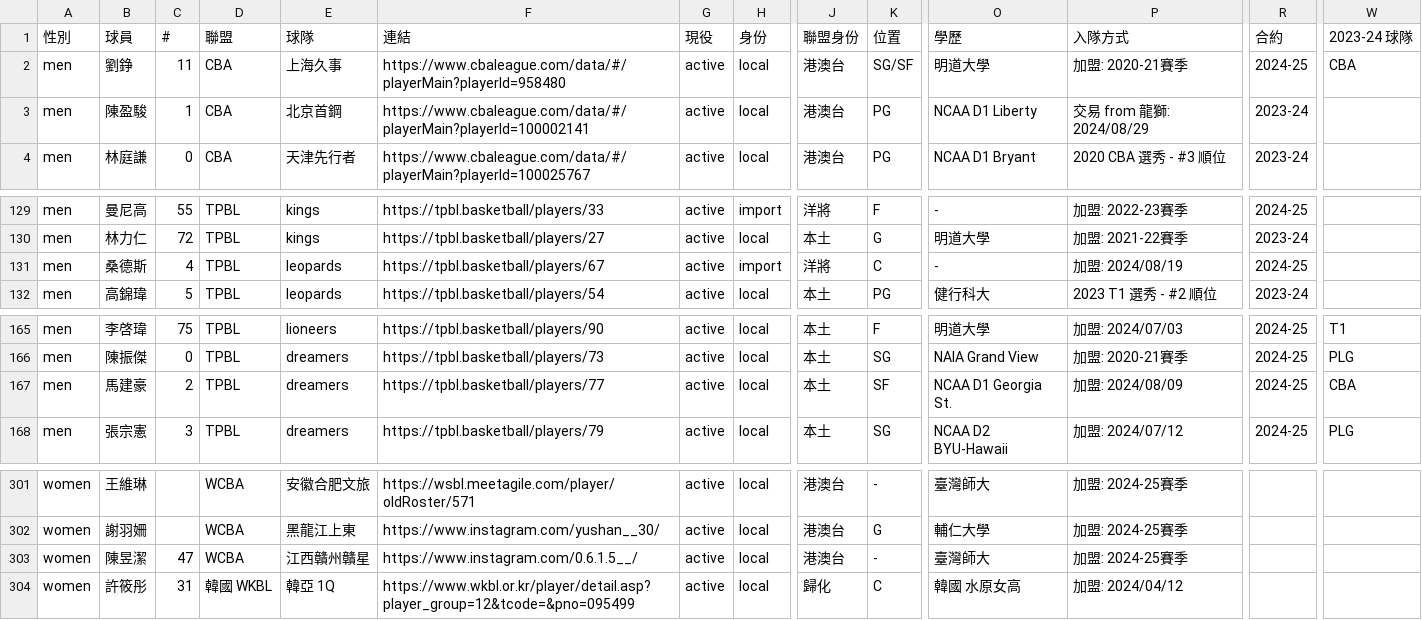
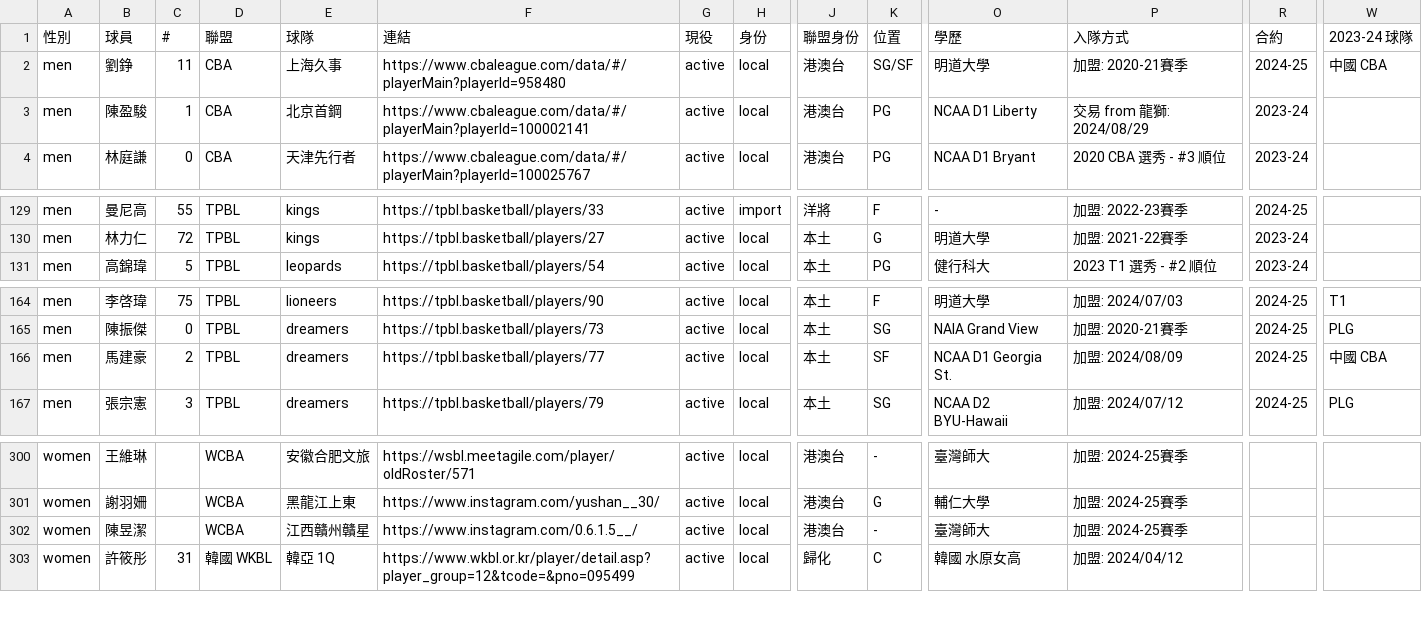
Before and after one commit to SamBasketballTW/sambball, a CSV file: data/players.csv, drawn as a sheet; only a part is shown, gaps mark what is left out; removed rows and columns are numbered as before the commit, all else as after; rows hold the shown columns only; the diff names each change by its address in the sheet, - before the commit and + after, or states it on an @@ line.

```diff
--- a/data/players.csv
+++ b/data/players.csv
-W2 (2023-24 球隊): CBA
+W2 (2023-24 球隊): 中國 CBA
-row 131: men | 桑德斯 | 4 | TPBL | leopards | https://tpbl.basketball/players/67 | active | import | 洋將 | C | - | 加盟: 2024/08/19 | 2024-25
-W166 (2023-24 球隊): CBA
+W166 (2023-24 球隊): 中國 CBA
-C302 (#): 47
+C302 (#): (empty)
```
Also changed, not shown: data/movements.csv, 1 other file.
